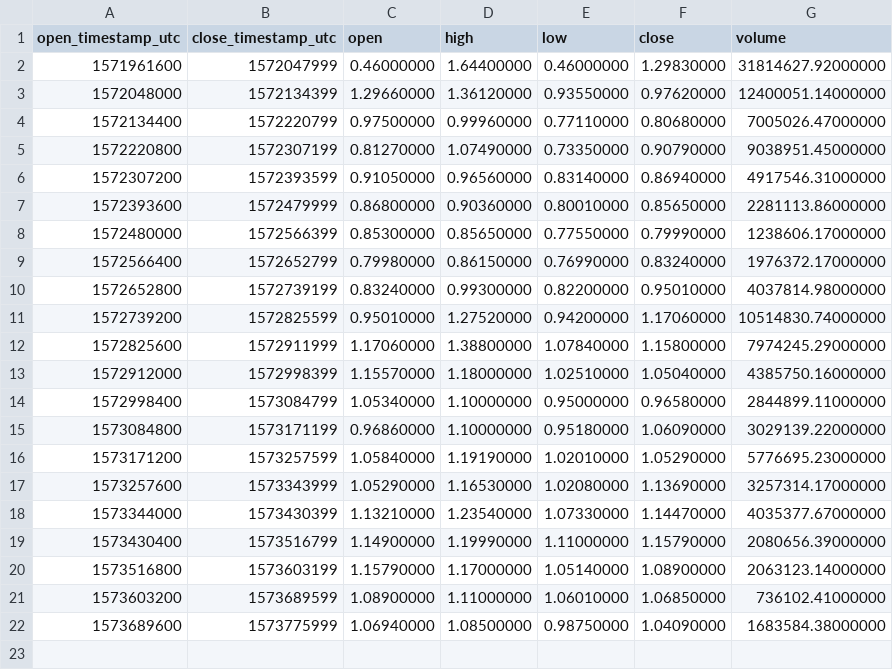
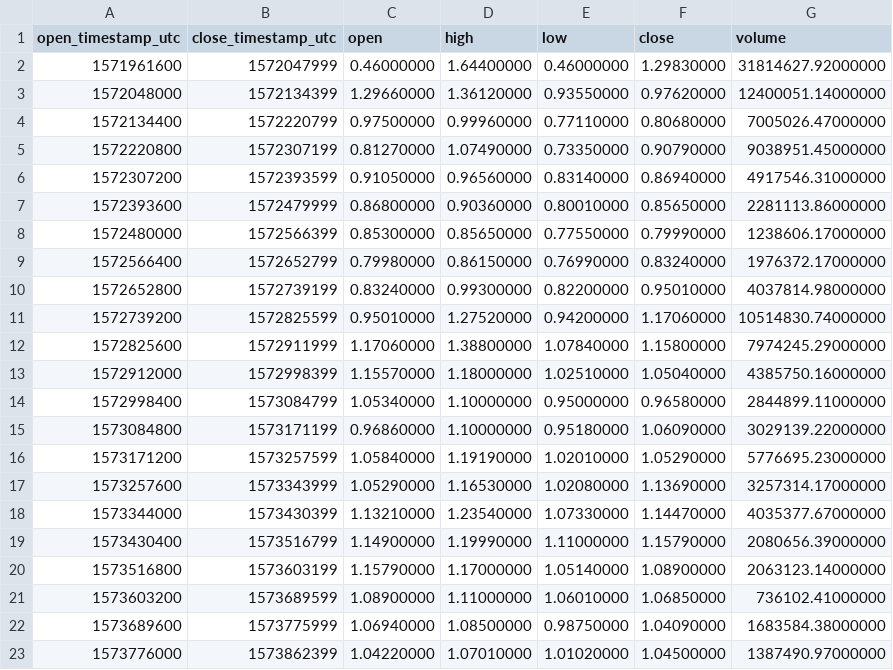
Before and after one commit to cryptobigbro/binance-KAVAUSDT, a CSV file: binance-KAVAUSDT-1d.csv, drawn as a sheet; the diff names each change by its address in the sheet, - before the commit and + after, or states it on an @@ line.

```diff
--- a/binance-KAVAUSDT-1d.csv
+++ b/binance-KAVAUSDT-1d.csv
+row 23: 1573776000 | 1573862399 | 1.04220000 | 1.07010000 | 1.01020000 | 1.04500000 | 1387490.97000000
```
Also changed, not shown: binance-KAVAUSDT-1h.csv, 1 other file.
